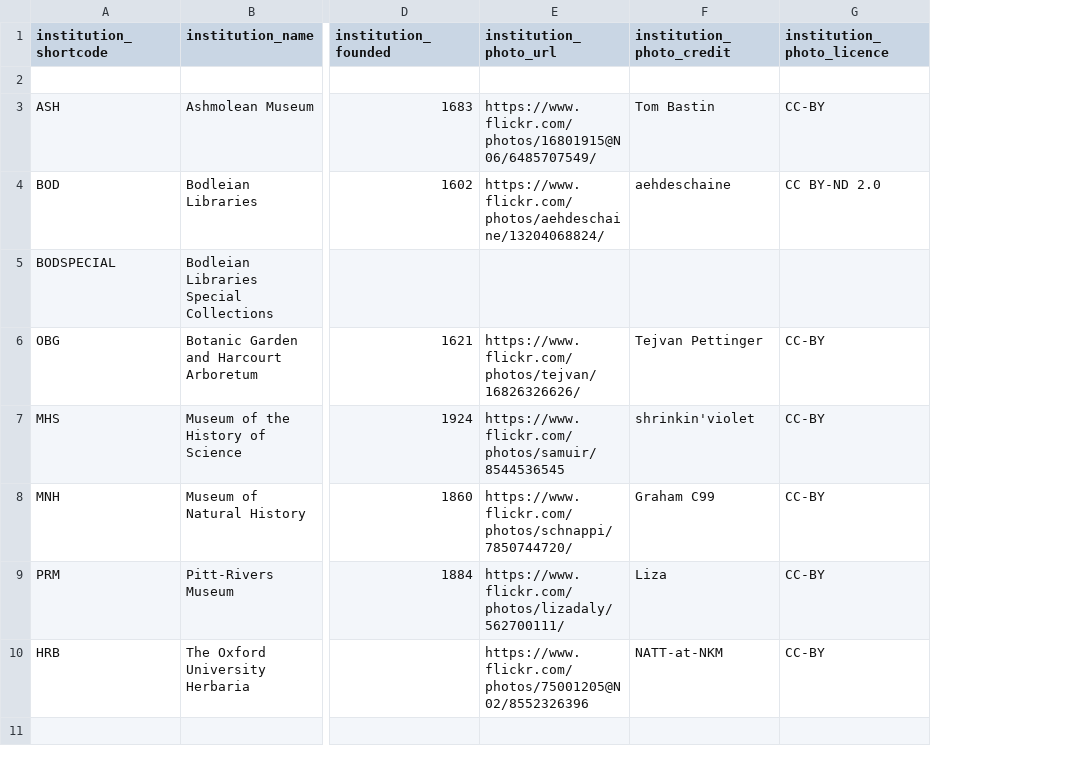
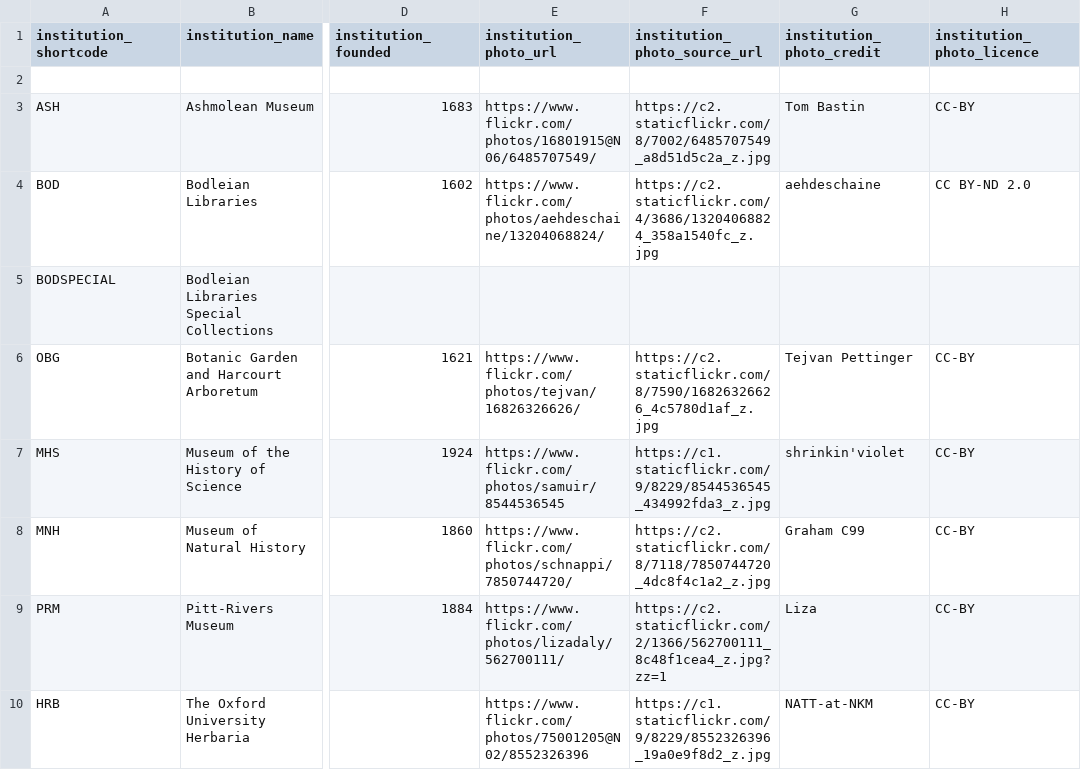
Before and after one commit to frankieroberto/oxford-explorer, a CSV file: db/institutions.csv, drawn as a sheet; only a part is shown, gaps mark what is left out; the diff names each change by its address in the sheet, - before the commit and + after, or states it on an @@ line.

Commit message:
Update institutions data
Fixes  #9

```diff
--- a/db/institutions.csv
+++ b/db/institutions.csv
+column F (institution_photo_source_url), rows 3-10: https://c2.staticflickr.com/8/7002/6485707549_a8d51d5c2a_z.jpg | https://c2.staticflickr.com/4/3686/13204068824_358a1540fc_z.jpg |  | https://c2.staticflickr.com/8/7590/16826326626_4c5780d1af_z.jpg | https://c1.staticflickr.com/9/8229/8544536545_434992fda3_z.jpg | https://c2.staticflickr.com/8/7118/7850744720_4dc8f4c1a2_z.jpg | https://c2.staticflickr.com/2/1366/562700111_8c48f1cea4_z.jpg?zz=1 | https://c1.staticflickr.com/9/8229/8552326396_19a0e9f8d2_z.jpg
```
